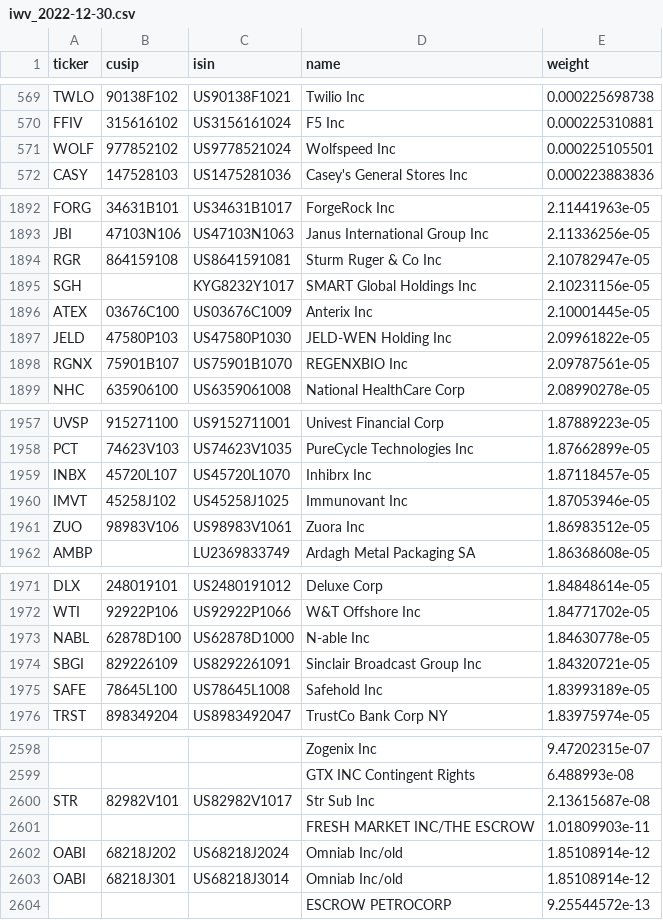
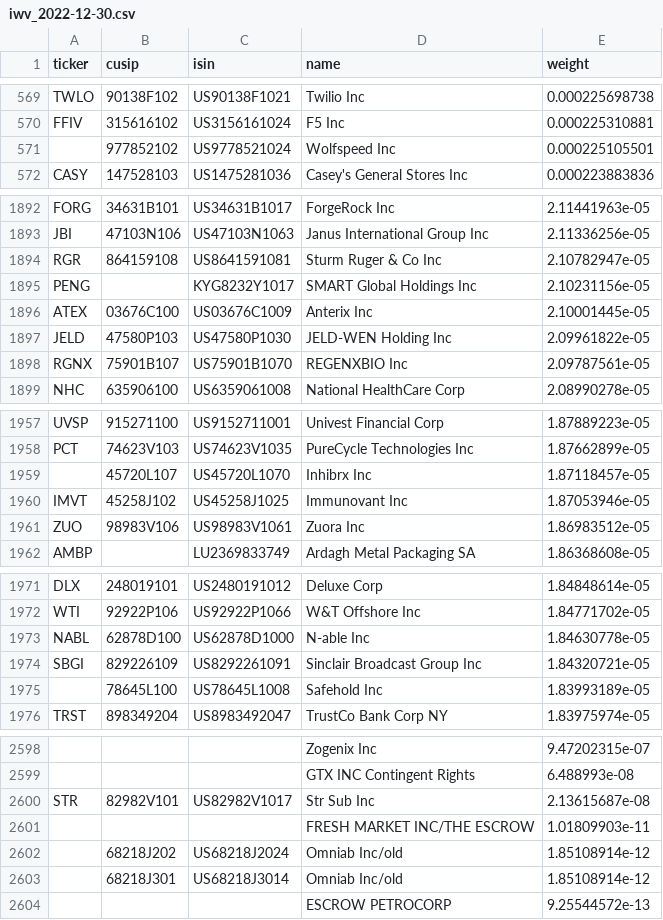
Before and after one commit to NavnoorBawa/russell3000-pairs-trading, a CSV file: reference/universe/iwv_2022-12-30.csv, drawn as a sheet; only a part is shown, gaps mark what is left out; the diff covers the shown part only.

```diff
--- a/reference/universe/iwv_2022-12-30.csv
+++ b/reference/universe/iwv_2022-12-30.csv
@@ -570,3 +570,3 @@ TWLO,90138F102,US90138F1021,Twilio Inc,0.000225698738
 FFIV,315616102,US3156161024,F5 Inc,0.000225310881
-WOLF,977852102,US9778521024,Wolfspeed Inc,0.000225105501
+,977852102,US9778521024,Wolfspeed Inc,0.000225105501
 CASY,147528103,US1475281036,Casey's General Stores Inc,0.000223883836
@@ -1894,3 +1894,3 @@ JBI,47103N106,US47103N1063,Janus International Group Inc,2.11336256e-05
 RGR,864159108,US8641591081,Sturm Ruger & Co Inc,2.10782947e-05
-SGH,,KYG8232Y1017,SMART Global Holdings Inc,2.10231156e-05
+PENG,,KYG8232Y1017,SMART Global Holdings Inc,2.10231156e-05
 ATEX,03676C100,US03676C1009,Anterix Inc,2.10001445e-05
@@ -1958,3 +1958,3 @@ UVSP,915271100,US9152711001,Univest Financial Corp,1.87889223e-05
 PCT,74623V103,US74623V1035,PureCycle Technologies Inc,1.87662899e-05
-INBX,45720L107,US45720L1070,Inhibrx Inc,1.87118457e-05
+,45720L107,US45720L1070,Inhibrx Inc,1.87118457e-05
 IMVT,45258J102,US45258J1025,Immunovant Inc,1.87053946e-05
@@ -1974,3 +1974,3 @@ NABL,62878D100,US62878D1000,N-able Inc,1.84630778e-05
 SBGI,829226109,US8292261091,Sinclair Broadcast Group Inc,1.84320721e-05
-SAFE,78645L100,US78645L1008,Safehold Inc,1.83993189e-05
+,78645L100,US78645L1008,Safehold Inc,1.83993189e-05
 TRST,898349204,US8983492047,TrustCo Bank Corp NY,1.83975974e-05
@@ -2601,4 +2601,4 @@ STR,82982V101,US82982V1017,Str Sub Inc,2.13615687e-08
 ,,,FRESH MARKET INC/THE ESCROW,1.01809903e-11
-OABI,68218J202,US68218J2024,Omniab Inc/old,1.85108914e-12
-OABI,68218J301,US68218J3014,Omniab Inc/old,1.85108914e-12
+,68218J202,US68218J2024,Omniab Inc/old,1.85108914e-12
+,68218J301,US68218J3014,Omniab Inc/old,1.85108914e-12
 ,,,ESCROW PETROCORP,9.25544572e-13
```
Also changed, not shown: 2 edited cells elsewhere in this file, reference/industry_ff49.csv, reference/universe/iwv_2022-03-31.csv, 32 other files.
